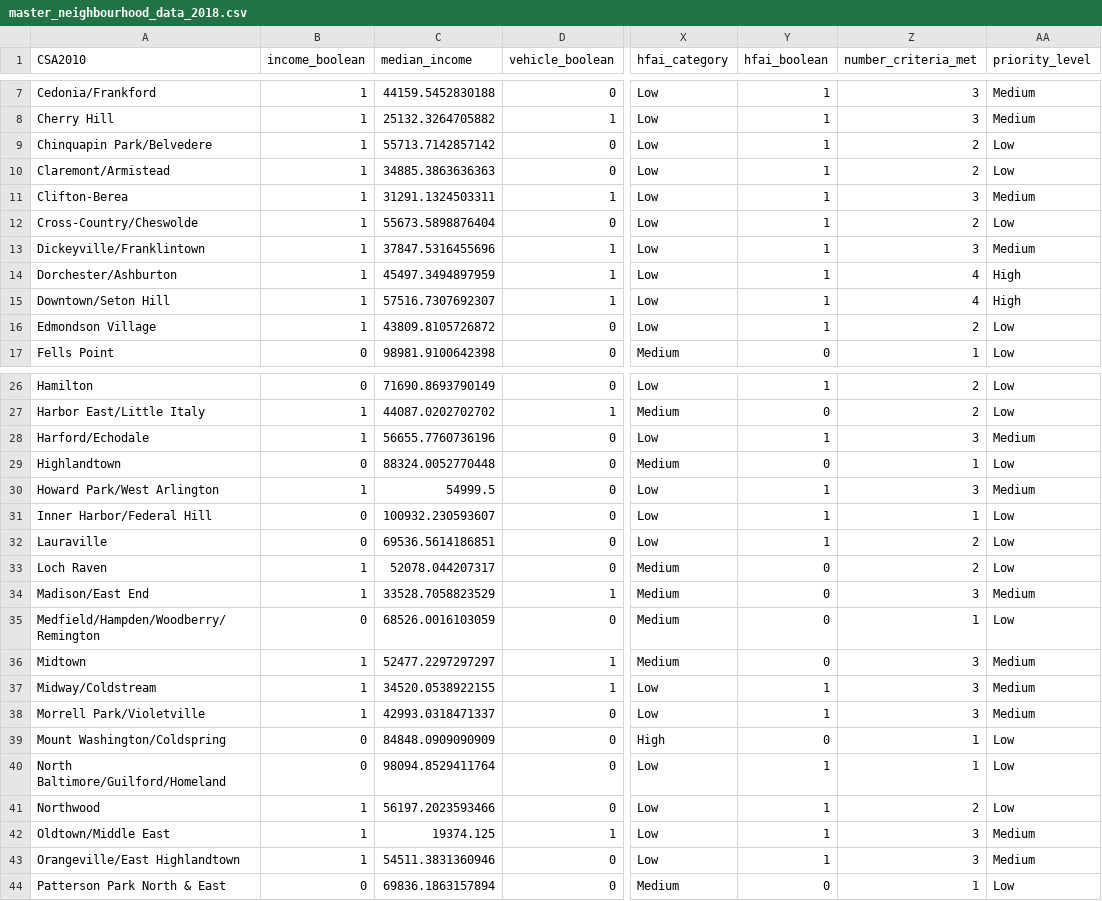
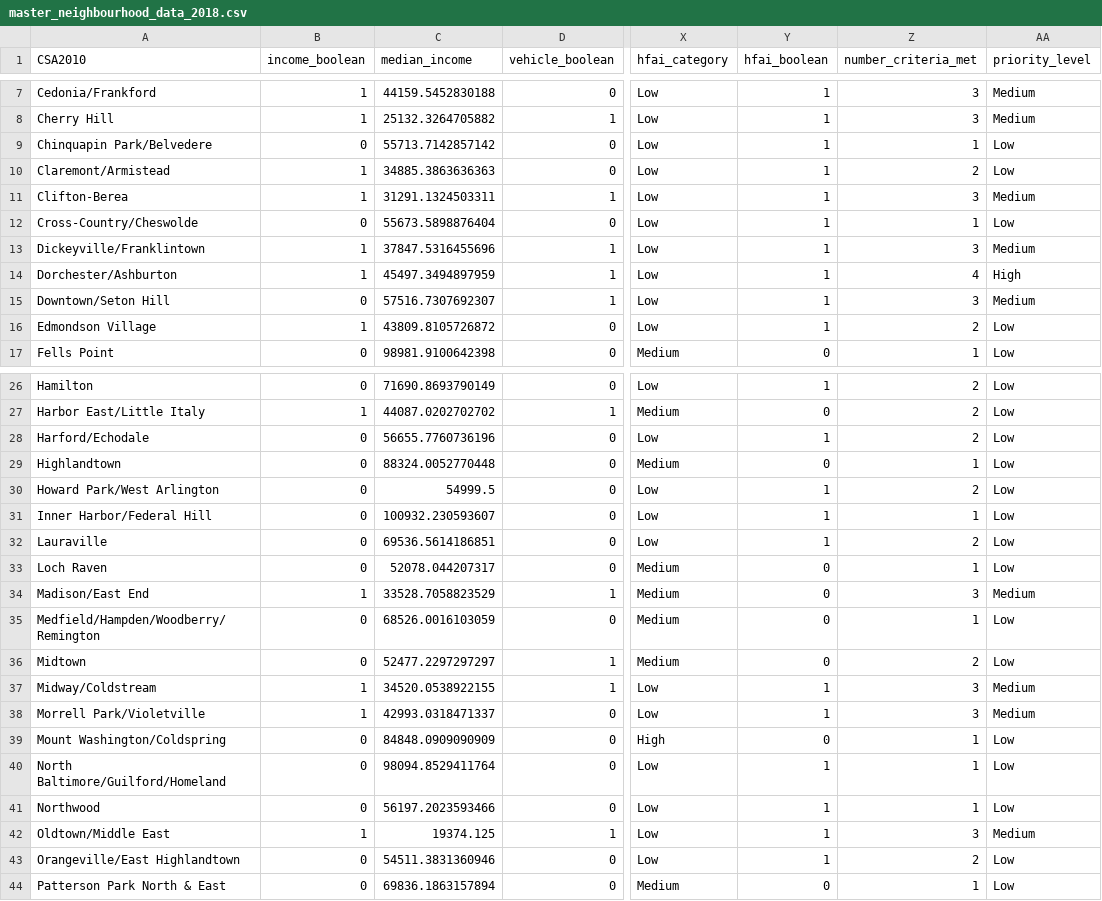
Before and after one commit to jhu-statprogramming-fall-2024/project4-apicons, a CSV file: master_neighbourhood_data_2018.csv, drawn as a sheet; only a part is shown, gaps mark what is left out; the diff covers the shown part only; the diff names each change by its address in the sheet, - before the commit and + after, or states it on an @@ line.

Commit message:
Updated 2018 master data

```diff
--- a/master_neighbourhood_data_2018.csv
+++ b/master_neighbourhood_data_2018.csv
-B9 (income_boolean): 1
+B9 (income_boolean): 0
-Z9 (number_criteria_met): 2
+Z9 (number_criteria_met): 1
-B12 (income_boolean): 1
+B12 (income_boolean): 0
-Z12 (number_criteria_met): 2
+Z12 (number_criteria_met): 1
-B15 (income_boolean): 1
+B15 (income_boolean): 0
-Z15 (number_criteria_met): 4
+Z15 (number_criteria_met): 3
-AA15 (priority_level): High
+AA15 (priority_level): Medium
-B28 (income_boolean): 1
+B28 (income_boolean): 0
-Z28 (number_criteria_met): 3
+Z28 (number_criteria_met): 2
-AA28 (priority_level): Medium
+AA28 (priority_level): Low
-B30 (income_boolean): 1
+B30 (income_boolean): 0
-Z30 (number_criteria_met): 3
+Z30 (number_criteria_met): 2
-AA30 (priority_level): Medium
+AA30 (priority_level): Low
-B33 (income_boolean): 1
+B33 (income_boolean): 0
-Z33 (number_criteria_met): 2
+Z33 (number_criteria_met): 1
-B36 (income_boolean): 1
+B36 (income_boolean): 0
-Z36 (number_criteria_met): 3
+Z36 (number_criteria_met): 2
-AA36 (priority_level): Medium
+AA36 (priority_level): Low
-B41 (income_boolean): 1
+B41 (income_boolean): 0
-Z41 (number_criteria_met): 2
+Z41 (number_criteria_met): 1
-B43 (income_boolean): 1
+B43 (income_boolean): 0
-Z43 (number_criteria_met): 3
+Z43 (number_criteria_met): 2
-AA43 (priority_level): Medium
+AA43 (priority_level): Low
```
Also changed, not shown: 3 edited cells elsewhere in this file.
